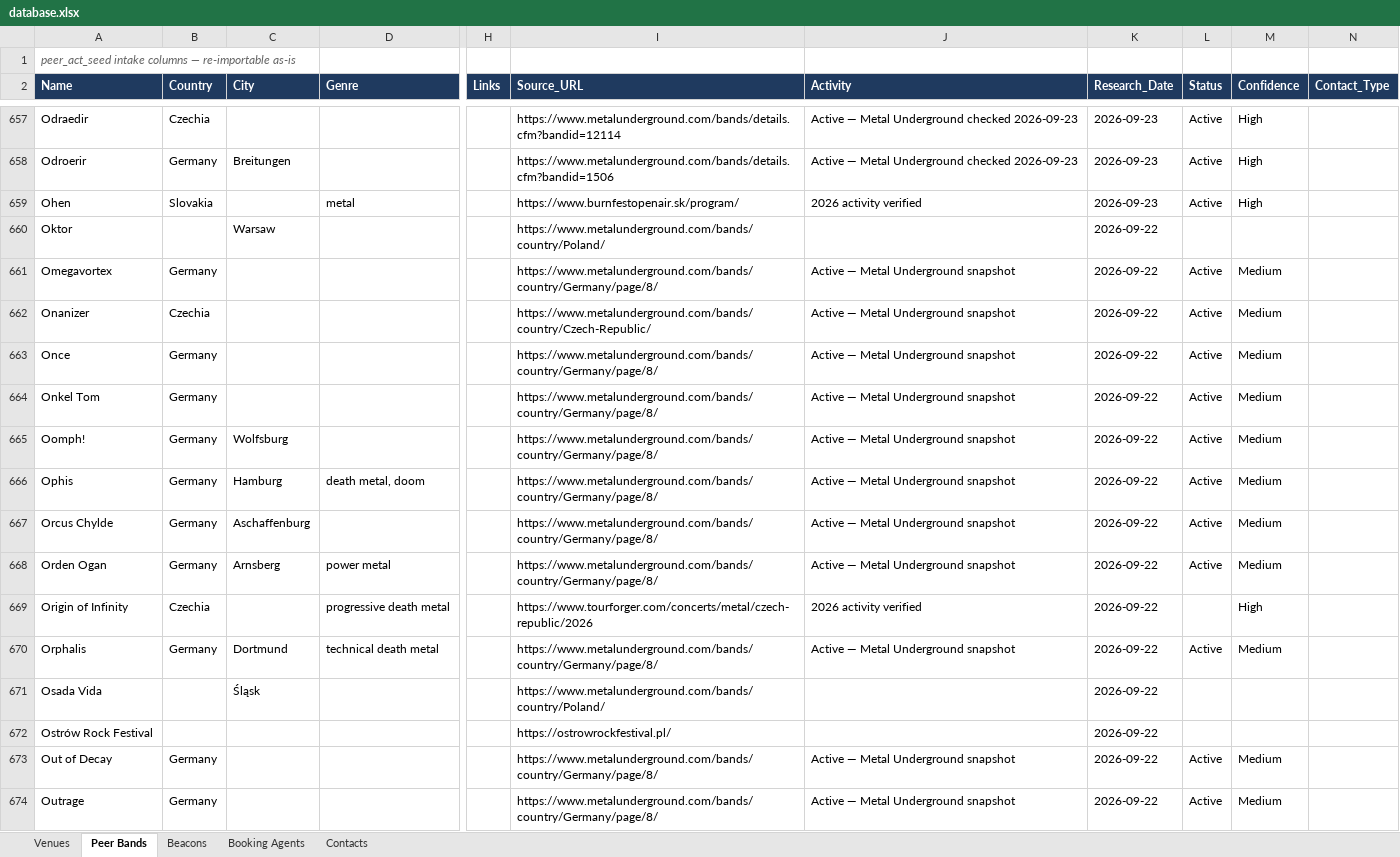
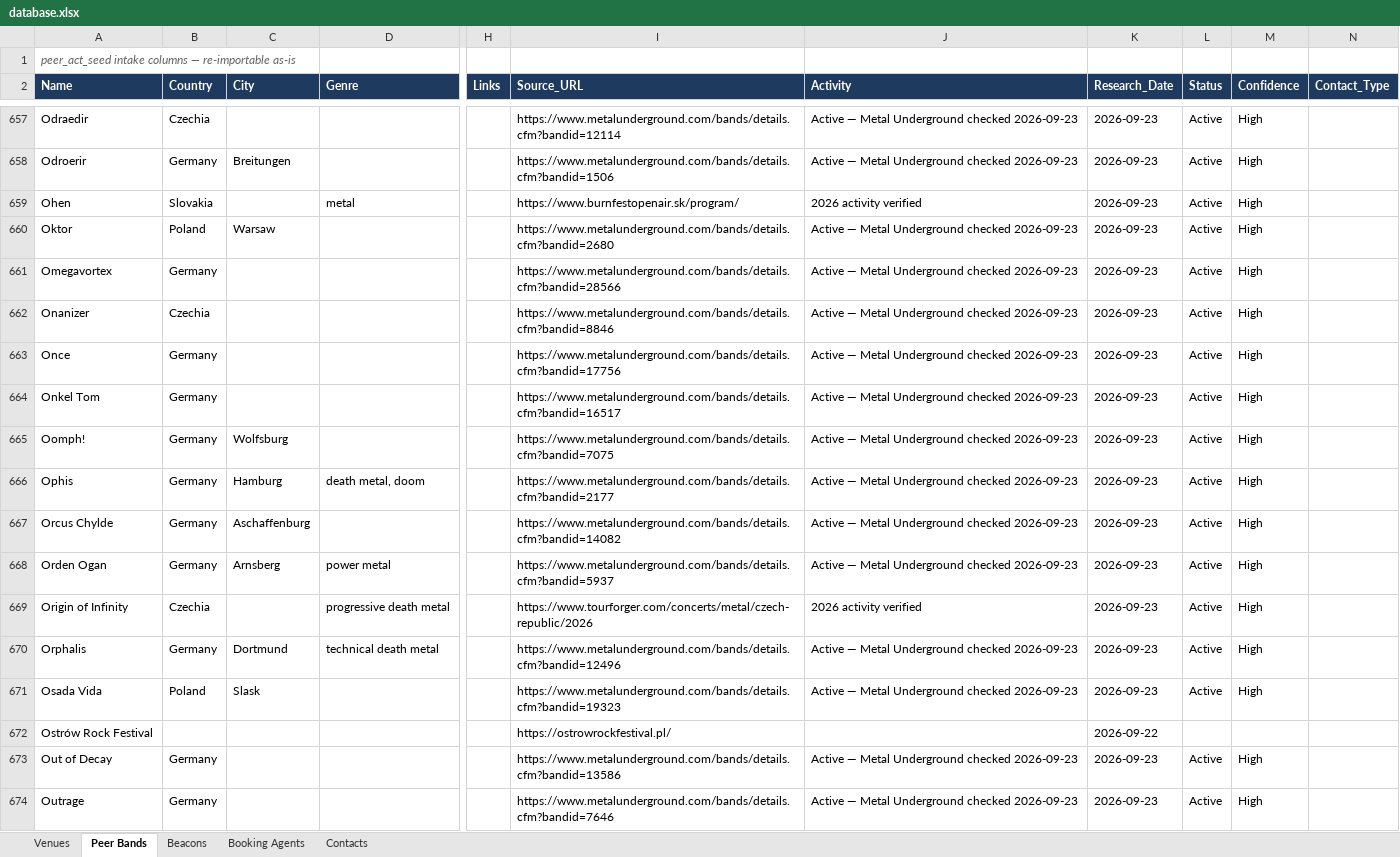
Before and after one commit to wojciechbator/crowdrelay-db, an Excel workbook: database.xlsx, sheet Peer Bands, drawn as a sheet; only a part is shown, gaps mark what is left out; values as stored, in another font and other column widths than the file's, no borders; the diff covers the shown part only; the diff names each change by its address in the sheet, - before the commit and + after, or states it on an @@ line.

```diff
--- a/database.xlsx (sheet Peer Bands)
+++ b/database.xlsx (sheet Peer Bands)
-B660 (Country): (empty)
+B660 (Country): Poland
-I660 (Source_URL): https://www.metalunderground.com/bands/country/Poland/
+I660 (Source_URL): https://www.metalunderground.com/bands/details.cfm?bandid=2680
-J660 (Activity): (empty)
+J660 (Activity): Active — Metal Underground checked 2026-09-23
-K660:K671 (Research_Date): 2026-09-22
+K660:K671 (Research_Date): 2026-09-23
-L660 (Status): (empty)
+L660 (Status): Active
-M660 (Confidence): (empty)
+M660 (Confidence): High
-I661 (Source_URL): https://www.metalunderground.com/bands/country/Germany/page/8/
+I661 (Source_URL): https://www.metalunderground.com/bands/details.cfm?bandid=28566
-J661:J668 (Activity): Active — Metal Underground snapshot
+J661:J668 (Activity): Active — Metal Underground checked 2026-09-23
-M661:M668 (Confidence): Medium
+M661:M668 (Confidence): High
-I662 (Source_URL): https://www.metalunderground.com/bands/country/Czech-Republic/
+I662 (Source_URL): https://www.metalunderground.com/bands/details.cfm?bandid=8846
-I663 (Source_URL): https://www.metalunderground.com/bands/country/Germany/page/8/
+I663 (Source_URL): https://www.metalunderground.com/bands/details.cfm?bandid=17756
-I664 (Source_URL): https://www.metalunderground.com/bands/country/Germany/page/8/
+I664 (Source_URL): https://www.metalunderground.com/bands/details.cfm?bandid=16517
-I665 (Source_URL): https://www.metalunderground.com/bands/country/Germany/page/8/
+I665 (Source_URL): https://www.metalunderground.com/bands/details.cfm?bandid=7075
-I666 (Source_URL): https://www.metalunderground.com/bands/country/Germany/page/8/
+I666 (Source_URL): https://www.metalunderground.com/bands/details.cfm?bandid=2177
-I667 (Source_URL): https://www.metalunderground.com/bands/country/Germany/page/8/
+I667 (Source_URL): https://www.metalunderground.com/bands/details.cfm?bandid=14082
-I668 (Source_URL): https://www.metalunderground.com/bands/country/Germany/page/8/
+I668 (Source_URL): https://www.metalunderground.com/bands/details.cfm?bandid=5937
-L669 (Status): (empty)
+L669 (Status): Active
-I670 (Source_URL): https://www.metalunderground.com/bands/country/Germany/page/8/
+I670 (Source_URL): https://www.metalunderground.com/bands/details.cfm?bandid=12496
-J670 (Activity): Active — Metal Underground snapshot
+J670 (Activity): Active — Metal Underground checked 2026-09-23
-M670 (Confidence): Medium
+M670 (Confidence): High
-B671 (Country): (empty)
+B671 (Country): Poland
-C671 (City): Śląsk
+C671 (City): Slask
-I671 (Source_URL): https://www.metalunderground.com/bands/country/Poland/
+I671 (Source_URL): https://www.metalunderground.com/bands/details.cfm?bandid=19323
-J671 (Activity): (empty)
+J671 (Activity): Active — Metal Underground checked 2026-09-23
-L671 (Status): (empty)
+L671 (Status): Active
-M671 (Confidence): (empty)
+M671 (Confidence): High
-I673 (Source_URL): https://www.metalunderground.com/bands/country/Germany/page/8/
+I673 (Source_URL): https://www.metalunderground.com/bands/details.cfm?bandid=13586
-J673:J674 (Activity): Active — Metal Underground snapshot
+J673:J674 (Activity): Active — Metal Underground checked 2026-09-23
-K673:K674 (Research_Date): 2026-09-22
+K673:K674 (Research_Date): 2026-09-23
-M673:M674 (Confidence): Medium
+M673:M674 (Confidence): High
-I674 (Source_URL): https://www.metalunderground.com/bands/country/Germany/page/8/
+I674 (Source_URL): https://www.metalunderground.com/bands/details.cfm?bandid=7646
```
Also changed, not shown: 167 edited cells elsewhere in this sheet, 1 other file.
